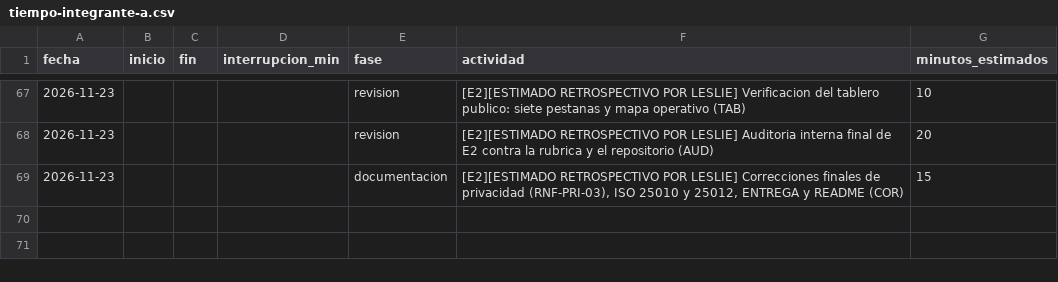
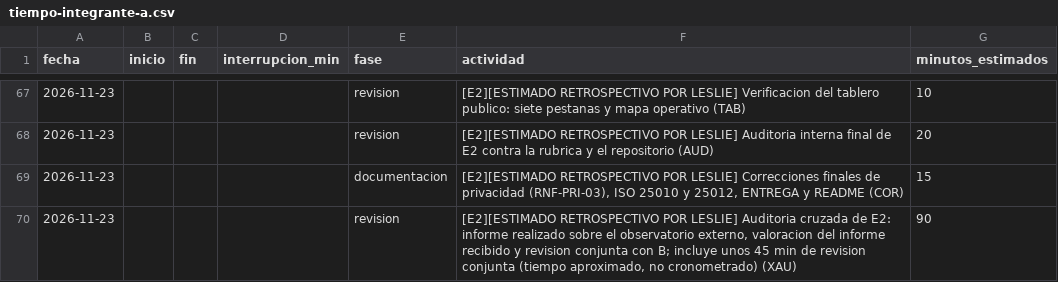
Before and after one commit to Leslie581/tdl-turistico-colima, a CSV file: calidad/tiempo-integrante-a.csv, drawn as a sheet; only a part is shown, gaps mark what is left out.

```diff
--- a/calidad/tiempo-integrante-a.csv
+++ b/calidad/tiempo-integrante-a.csv
@@ -69 +69,2 @@ fecha,inicio,fin,interrupcion_min,fase,actividad,minutos_estimados
 2026-11-23,,,,documentacion,"[E2][ESTIMADO RETROSPECTIVO POR LESLIE] Correcciones finales de privacidad (RNF-PRI-03), ISO 25010 y 25012, ENTREGA y README (COR)",15
+2026-11-23,,,,revision,"[E2][ESTIMADO RETROSPECTIVO POR LESLIE] Auditoria cruzada de E2: informe realizado sobre el observatorio externo, valoracion del informe recibido y revision conjunta con B; incluye unos 45 min de revision conjunta (tiempo aproximado, no cronometrado) (XAU)",90
```
Also changed, not shown: calidad/tiempo-integrante-b.csv, 6 other files.
